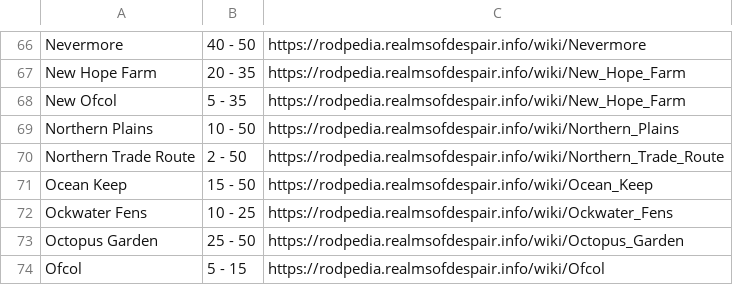
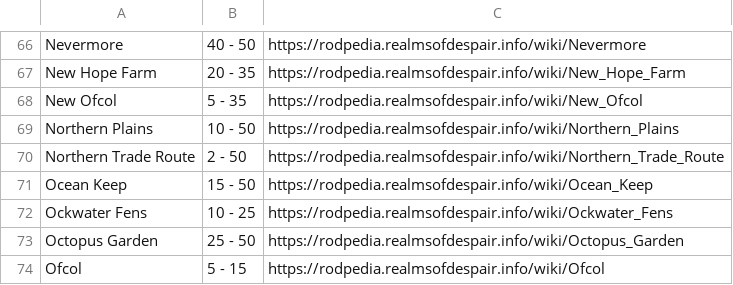
Before and after one commit to dyrdex/RealmsMap, a TSV file: src/rodpedia.tsv, drawn as a sheet; only a part is shown, gaps mark what is left out.

```diff
--- a/src/rodpedia.tsv
+++ b/src/rodpedia.tsv
@@ -67,3 +67,3 @@ Nevermore	40 - 50	https://rodpedia.realmsofdespair.info/wiki/Nevermore
 New Hope Farm	20 - 35	https://rodpedia.realmsofdespair.info/wiki/New_Hope_Farm
-New Ofcol	5 - 35	https://rodpedia.realmsofdespair.info/wiki/New_Hope_Farm
+New Ofcol	5 - 35	https://rodpedia.realmsofdespair.info/wiki/New_Ofcol
 Northern Plains	10 - 50	https://rodpedia.realmsofdespair.info/wiki/Northern_Plains
```
Also changed, not shown: 7 other files.
